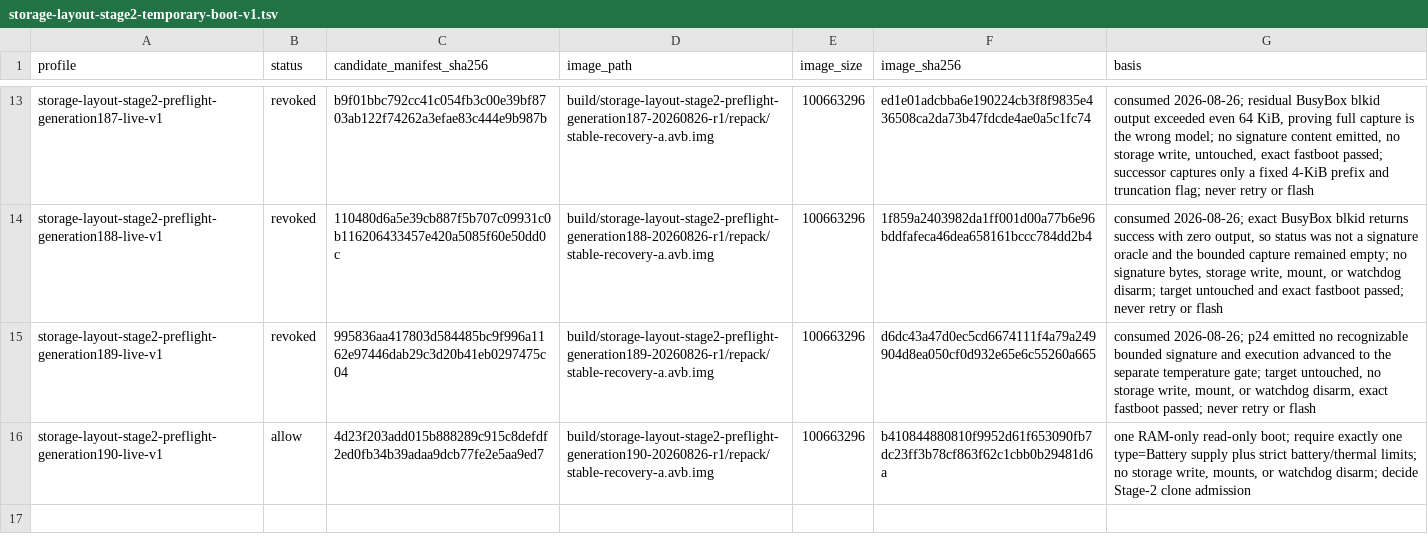
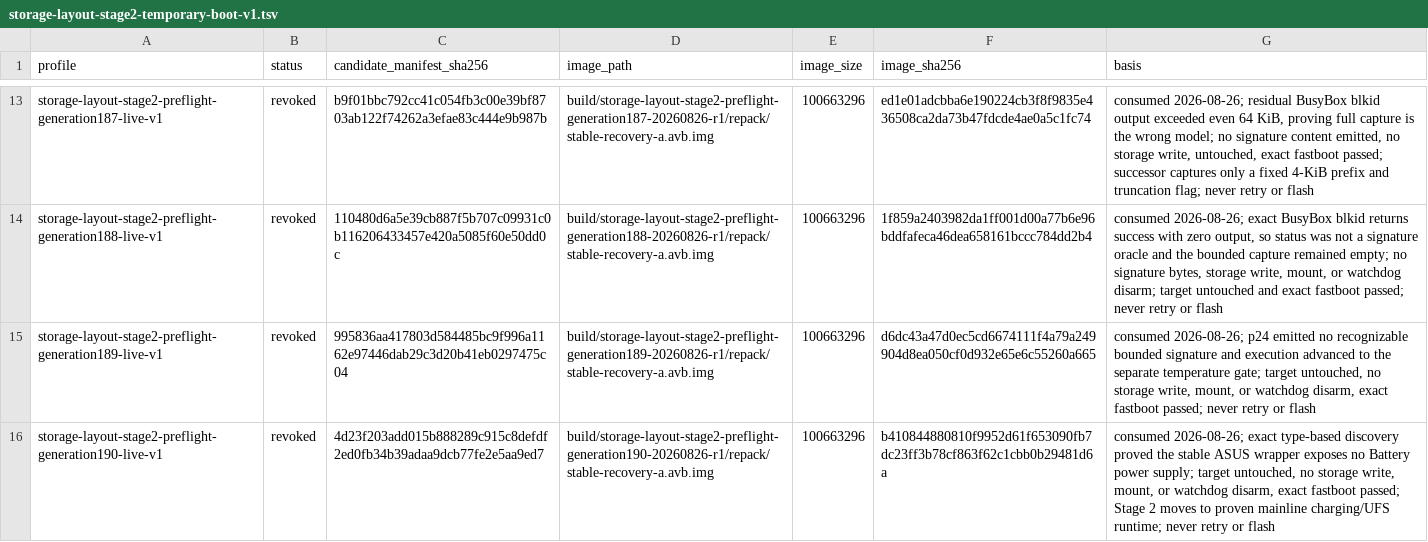
Before and after one commit to klimovich008/rog5-linux, a TSV file: manifests/storage-layout-stage2-temporary-boot-v1.tsv, drawn as a sheet; only a part is shown, gaps mark what is left out.

Commit message:
storage: close wrapper Stage 2 path

```diff
--- a/manifests/storage-layout-stage2-temporary-boot-v1.tsv
+++ b/manifests/storage-layout-stage2-temporary-boot-v1.tsv
@@ -15,2 +15,2 @@ storage-layout-stage2-preflight-generation188-live-v1	revoked	110480d6a5e39cb887
 storage-layout-stage2-preflight-generation189-live-v1	revoked	995836aa417803d584485bc9f996a1162e97446dab29c3d20b41eb0297475c04	build/storage-layout-stage2-preflight-generation189-20260826-r1/repack/stable-recovery-a.avb.img	100663296	d6dc43a47d0ec5cd6674111f4a79a249904d8ea050cf0d932e65e6c55260a665	consumed 2026-08-26; p24 emitted no recognizable bounded signature and execution advanced to the separate temperature gate; target untouched, no storage write, mount, or watchdog disarm, exact fastboot passed; never retry or flash
-storage-layout-stage2-preflight-generation190-live-v1	allow	4d23f203add015b888289c915c8defdf2ed0fb34b39adaa9dcb77fe2e5aa9ed7	build/storage-layout-stage2-preflight-generation190-20260826-r1/repack/stable-recovery-a.avb.img	100663296	b410844880810f9952d61f653090fb7dc23ff3b78cf863f62c1cbb0b29481d6a	one RAM-only read-only boot; require exactly one type=Battery supply plus strict battery/thermal limits; no storage write, mounts, or watchdog disarm; decide Stage-2 clone admission
+storage-layout-stage2-preflight-generation190-live-v1	revoked	4d23f203add015b888289c915c8defdf2ed0fb34b39adaa9dcb77fe2e5aa9ed7	build/storage-layout-stage2-preflight-generation190-20260826-r1/repack/stable-recovery-a.avb.img	100663296	b410844880810f9952d61f653090fb7dc23ff3b78cf863f62c1cbb0b29481d6a	consumed 2026-08-26; exact type-based discovery proved the stable ASUS wrapper exposes no Battery power supply; target untouched, no storage write, mount, or watchdog disarm, exact fastboot passed; Stage 2 moves to proven mainline charging/UFS runtime; never retry or flash
```
Also changed, not shown: 4 other files.
